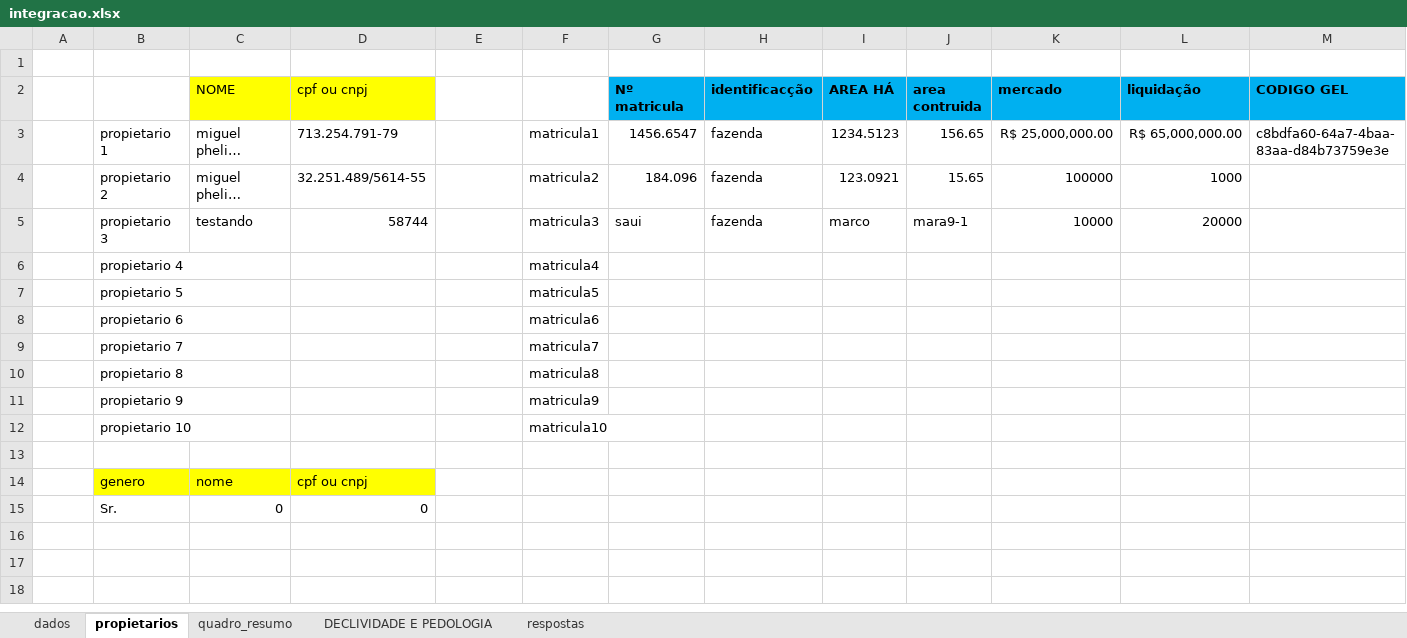
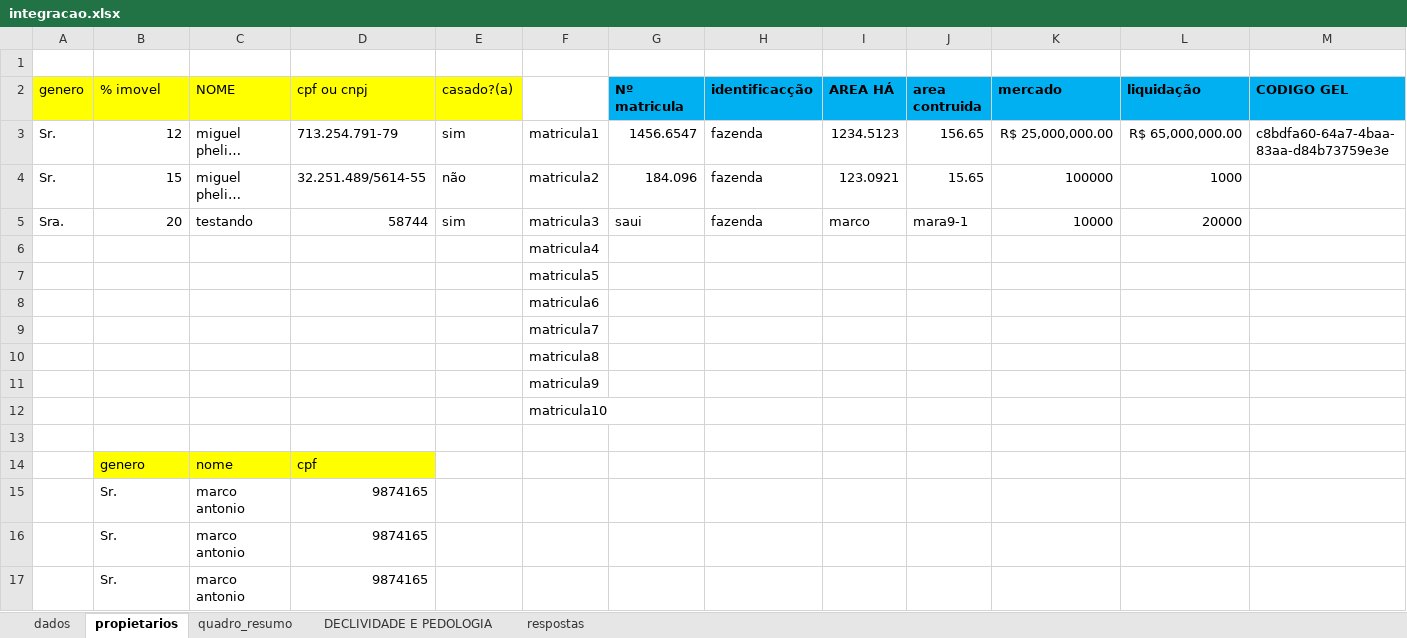
Before and after one commit to marcoantonio567/descritivo, an Excel workbook: integracao.xlsx, sheet propietarios, drawn as a sheet; long unchanged cells end in …; values as stored, in another font and other column widths than the file's, no borders; removed rows and columns are numbered as before the commit, all else as after; the diff names each change by its address in the sheet, - before the commit and + after, or states it on an @@ line.

```diff
--- a/integracao.xlsx (sheet propietarios)
+++ b/integracao.xlsx (sheet propietarios)
-A2: (empty)
+A2: genero
-A2:B2 fill: none
+A2:B2 fill: #FFFF00
-B2: (empty)
+B2: % imovel
-E2: (empty)
+E2: casado?(a)
-E2 fill: none
+E2 fill: #FFFF00
-A3:A4 (genero): (empty)
+A3:A4 (genero): Sr.
-B3 (% imovel): propietario 1
+B3 (% imovel): 12
-E3 (casado?(a)): (empty)
+E3 (casado?(a)): sim
-B4 (% imovel): propietario 2
+B4 (% imovel): 15
-E4 (casado?(a)): (empty)
+E4 (casado?(a)): não
-A5 (genero): (empty)
+A5 (genero): Sra.
-B5 (% imovel): propietario 3
+B5 (% imovel): 20
-E5 (casado?(a)): (empty)
+E5 (casado?(a)): sim
-B6 (% imovel): propietario 4
+B6 (% imovel): (empty)
-B7 (% imovel): propietario 5
+B7 (% imovel): (empty)
-B8 (% imovel): propietario 6
+B8 (% imovel): (empty)
-B9 (% imovel): propietario 7
+B9 (% imovel): (empty)
-B10 (% imovel): propietario 8
+B10 (% imovel): (empty)
-B11 (% imovel): propietario 9
+B11 (% imovel): (empty)
-B12 (% imovel): propietario 10
+B12 (% imovel): (empty)
-D14 (cpf ou cnpj): cpf ou cnpj
+D14 (cpf ou cnpj): cpf
-row 15:  | Sr. | 0 | 0
+row 15:  | Sr. | marco antonio | 9874165
+row 16:  | Sr. | marco antonio | 9874165
+row 17:  | Sr. | marco antonio | 9874165
```
Also changed, not shown: sheet quadro_resumo, TEMPLATES/integracao.xlsx, 10 other files.
